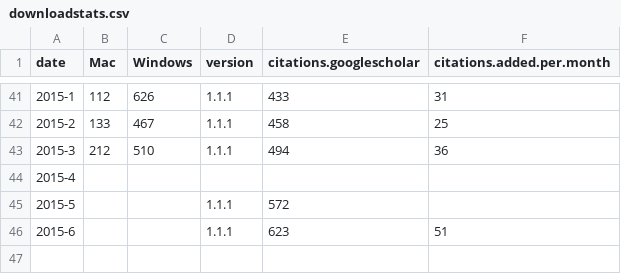
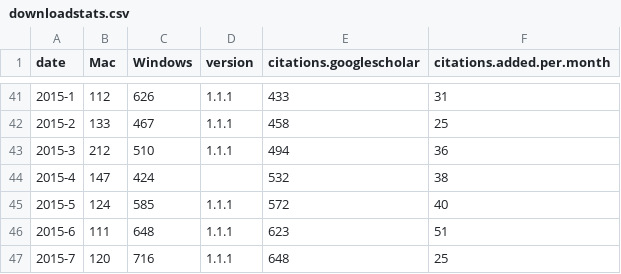
Before and after one commit to brettc/partitionfinder, a CSV file: docs/downloadstats.csv, drawn as a sheet; only a part is shown, gaps mark what is left out.

Commit message:
updated download stats

```diff
--- a/docs/downloadstats.csv
+++ b/docs/downloadstats.csv
@@ -43,4 +43,5 @@ date,Mac,Windows,version,citations.googlescholar,citations.added.per.month
 2015-3,212,510,1.1.1,494,36
-2015-4,,,,,
-2015-5,,,1.1.1,572,
-2015-6,,,1.1.1,623,51
+2015-4,147,424,,532,38
+2015-5,124,585,1.1.1,572,40
+2015-6,111,648,1.1.1,623,51
+2015-7,120,716,1.1.1,648,25
```
Also changed, not shown: 3 other files.
